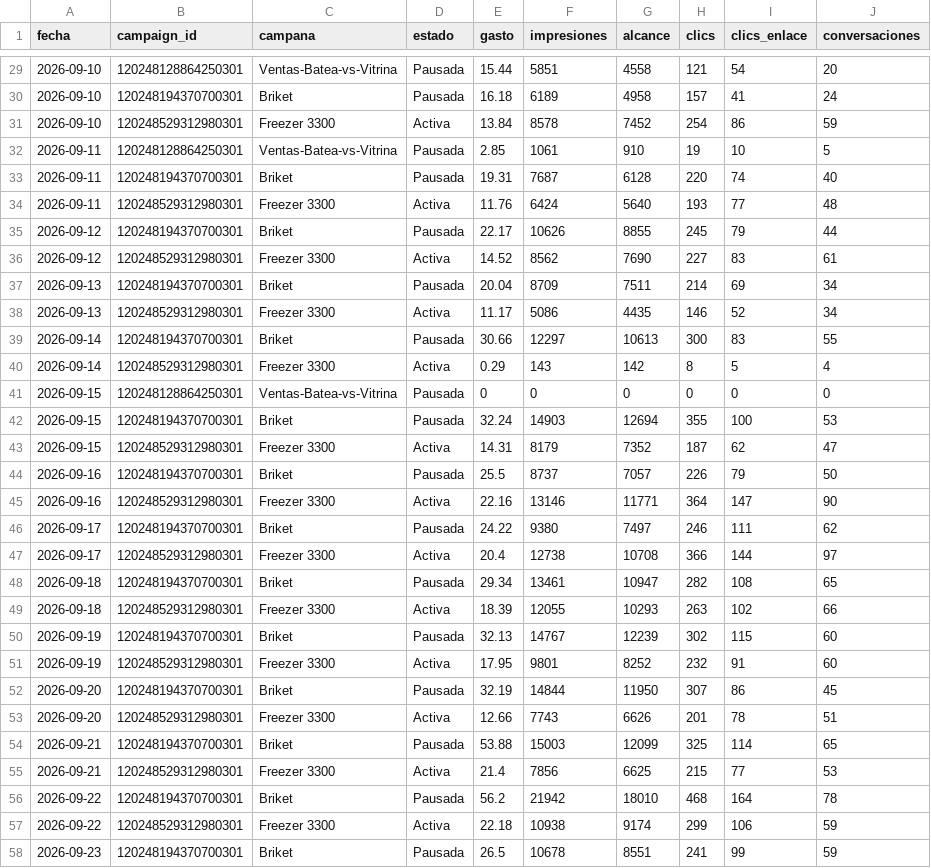
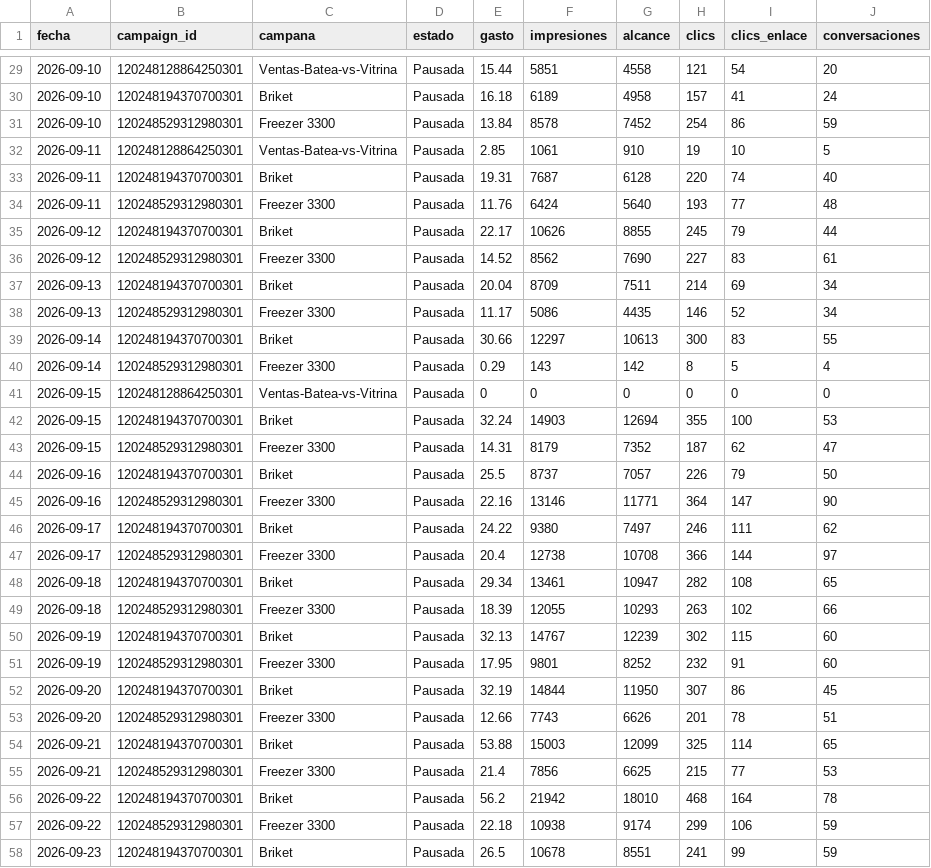
Before and after one commit to candelagomez/dashboard-meta, a CSV file: data/pauta_diaria.csv, drawn as a sheet; only a part is shown, gaps mark what is left out; the diff covers the shown part only.

```diff
--- a/data/pauta_diaria.csv
+++ b/data/pauta_diaria.csv
@@ -30,29 +30,29 @@ fecha,campaign_id,campana,estado,gasto,impresiones,alcance,clics,clics_enlace,co
 2026-09-10,120248194370700301,Briket,Pausada,16.18,6189,4958,157,41,24
-2026-09-10,120248529312980301,Freezer 3300,Activa,13.84,8578,7452,254,86,59
+2026-09-10,120248529312980301,Freezer 3300,Pausada,13.84,8578,7452,254,86,59
 2026-09-11,120248128864250301,Ventas-Batea-vs-Vitrina,Pausada,2.85,1061,910,19,10,5
 2026-09-11,120248194370700301,Briket,Pausada,19.31,7687,6128,220,74,40
-2026-09-11,120248529312980301,Freezer 3300,Activa,11.76,6424,5640,193,77,48
+2026-09-11,120248529312980301,Freezer 3300,Pausada,11.76,6424,5640,193,77,48
 2026-09-12,120248194370700301,Briket,Pausada,22.17,10626,8855,245,79,44
-2026-09-12,120248529312980301,Freezer 3300,Activa,14.52,8562,7690,227,83,61
+2026-09-12,120248529312980301,Freezer 3300,Pausada,14.52,8562,7690,227,83,61
 2026-09-13,120248194370700301,Briket,Pausada,20.04,8709,7511,214,69,34
-2026-09-13,120248529312980301,Freezer 3300,Activa,11.17,5086,4435,146,52,34
+2026-09-13,120248529312980301,Freezer 3300,Pausada,11.17,5086,4435,146,52,34
 2026-09-14,120248194370700301,Briket,Pausada,30.66,12297,10613,300,83,55
-2026-09-14,120248529312980301,Freezer 3300,Activa,0.29,143,142,8,5,4
+2026-09-14,120248529312980301,Freezer 3300,Pausada,0.29,143,142,8,5,4
 2026-09-15,120248128864250301,Ventas-Batea-vs-Vitrina,Pausada,0,0,0,0,0,0
 2026-09-15,120248194370700301,Briket,Pausada,32.24,14903,12694,355,100,53
-2026-09-15,120248529312980301,Freezer 3300,Activa,14.31,8179,7352,187,62,47
+2026-09-15,120248529312980301,Freezer 3300,Pausada,14.31,8179,7352,187,62,47
 2026-09-16,120248194370700301,Briket,Pausada,25.5,8737,7057,226,79,50
-2026-09-16,120248529312980301,Freezer 3300,Activa,22.16,13146,11771,364,147,90
+2026-09-16,120248529312980301,Freezer 3300,Pausada,22.16,13146,11771,364,147,90
 2026-09-17,120248194370700301,Briket,Pausada,24.22,9380,7497,246,111,62
-2026-09-17,120248529312980301,Freezer 3300,Activa,20.4,12738,10708,366,144,97
+2026-09-17,120248529312980301,Freezer 3300,Pausada,20.4,12738,10708,366,144,97
 2026-09-18,120248194370700301,Briket,Pausada,29.34,13461,10947,282,108,65
-2026-09-18,120248529312980301,Freezer 3300,Activa,18.39,12055,10293,263,102,66
+2026-09-18,120248529312980301,Freezer 3300,Pausada,18.39,12055,10293,263,102,66
 2026-09-19,120248194370700301,Briket,Pausada,32.13,14767,12239,302,115,60
-2026-09-19,120248529312980301,Freezer 3300,Activa,17.95,9801,8252,232,91,60
+2026-09-19,120248529312980301,Freezer 3300,Pausada,17.95,9801,8252,232,91,60
 2026-09-20,120248194370700301,Briket,Pausada,32.19,14844,11950,307,86,45
-2026-09-20,120248529312980301,Freezer 3300,Activa,12.66,7743,6626,201,78,51
+2026-09-20,120248529312980301,Freezer 3300,Pausada,12.66,7743,6626,201,78,51
 2026-09-21,120248194370700301,Briket,Pausada,53.88,15003,12099,325,114,65
-2026-09-21,120248529312980301,Freezer 3300,Activa,21.4,7856,6625,215,77,53
+2026-09-21,120248529312980301,Freezer 3300,Pausada,21.4,7856,6625,215,77,53
 2026-09-22,120248194370700301,Briket,Pausada,56.2,21942,18010,468,164,78
-2026-09-22,120248529312980301,Freezer 3300,Activa,22.18,10938,9174,299,106,59
+2026-09-22,120248529312980301,Freezer 3300,Pausada,22.18,10938,9174,299,106,59
 2026-09-23,120248194370700301,Briket,Pausada,26.5,10678,8551,241,99,59
```
Also changed, not shown: 103 edited cells elsewhere in this file, data/organico_facebook.csv, data/organico_instagram.csv.
